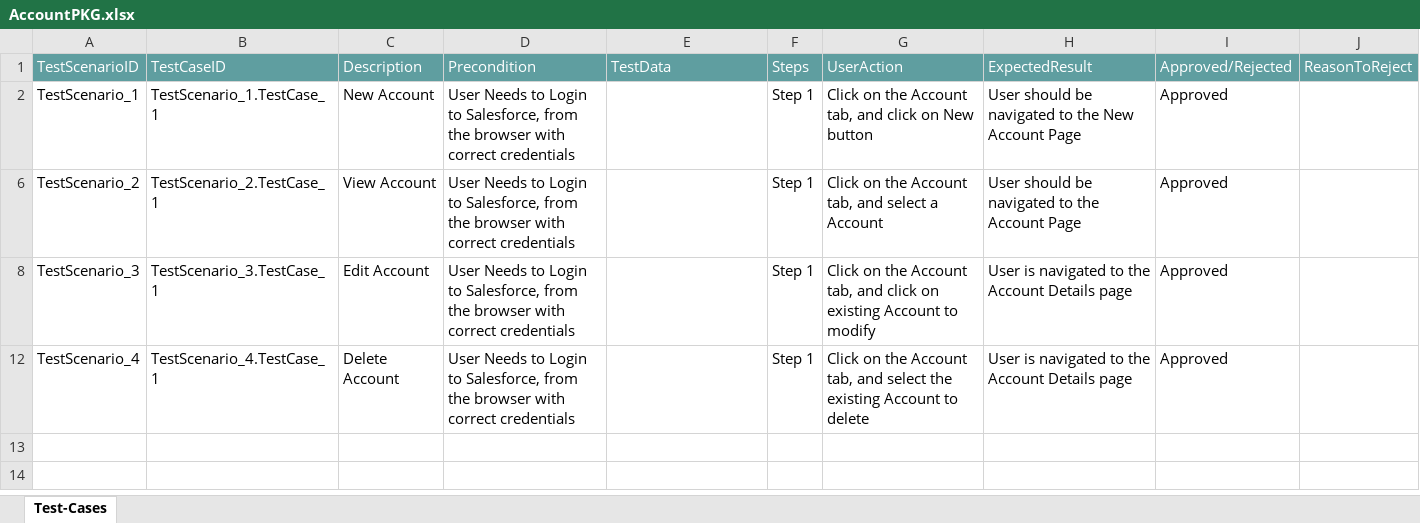
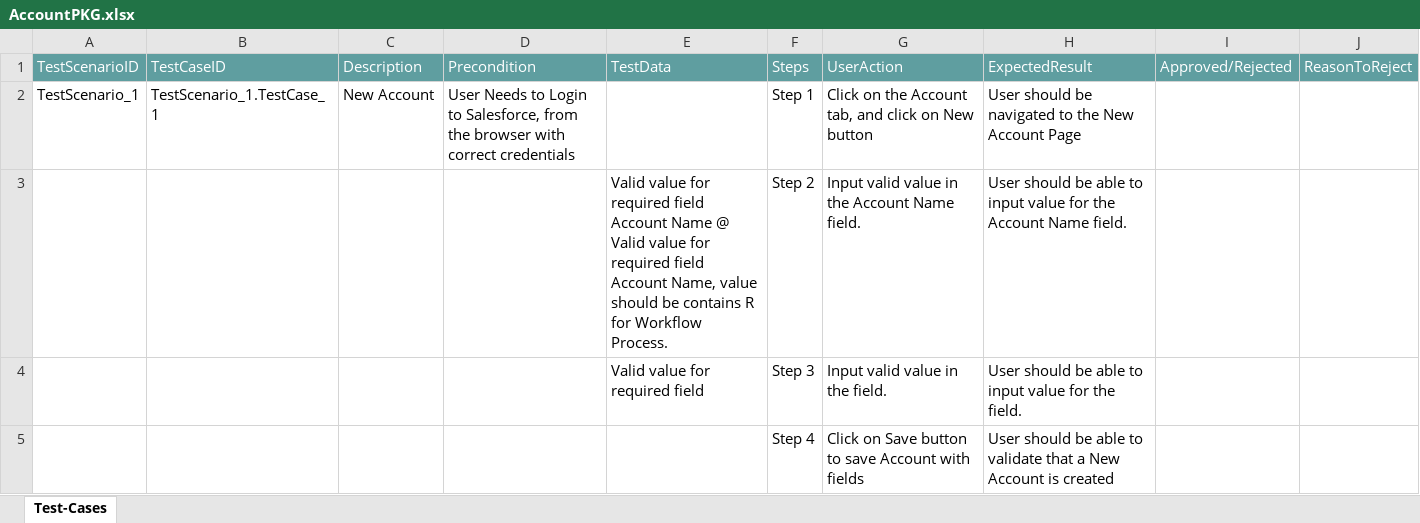
Before and after one commit to ShaikMohamedIrfan/SalesforceSuren, an Excel workbook: AccountPKG.xlsx, sheet Test-Cases, drawn as a sheet; values as stored, in another font and other column widths than the file's, no borders; table styles not drawn; removed rows and columns are numbered as before the commit, all else as after; the diff names each change by its address in the sheet, - before the commit and + after, or states it on an @@ line.

Commit message:
Initial Commit for Verification of Test cases

```diff
--- a/AccountPKG.xlsx (sheet Test-Cases)
+++ b/AccountPKG.xlsx (sheet Test-Cases)
-I2: Approved
+I2: (empty)
-row 6: TestScenario_2 | TestScenario_2.TestCase_1 | View Account | User Needs to Login to Salesforce, from the browser with correct credentials |  | Step 1 | Click on the Account tab, and select a Account | User should be navigated to the Account Page | Approved
-row 8: TestScenario_3 | TestScenario_3.TestCase_1 | Edit Account | User Needs to Login to Salesforce, from the browser with correct credentials |  | Step 1 | Click on the Account tab, and click on existing Account to modify | User is navigated to the Account Details page | Approved
-row 12: TestScenario_4 | TestScenario_4.TestCase_1 | Delete Account | User Needs to Login to Salesforce, from the browser with correct credentials |  | Step 1 | Click on the Account tab, and select the existing Account to delete | User is navigated to the Account Details page | Approved
@@ row 3 unhidden:  |  |  |  | Valid value for required field Account Name @ Valid value for required field Account Name, value should be contains R for Workflow Process. | Step 2 | Input valid value in the Account Name field. | User should be able to input value for the Account Name field. @@
@@ row 4 unhidden:  |  |  |  | Valid value for required field | Step 3 | Input valid value in the field. | User should be able to input value for the field. @@
@@ row 5 unhidden:  |  |  |  |  | Step 4 | Click on Save button to save Account with fields | User should be able to validate that a New Account is created @@
```
Also changed, not shown: hidden cells.
